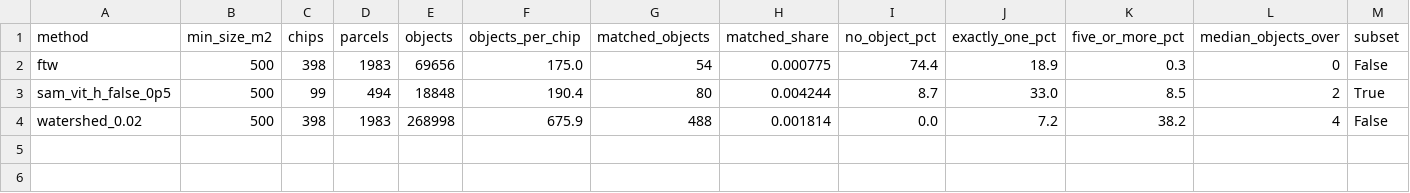
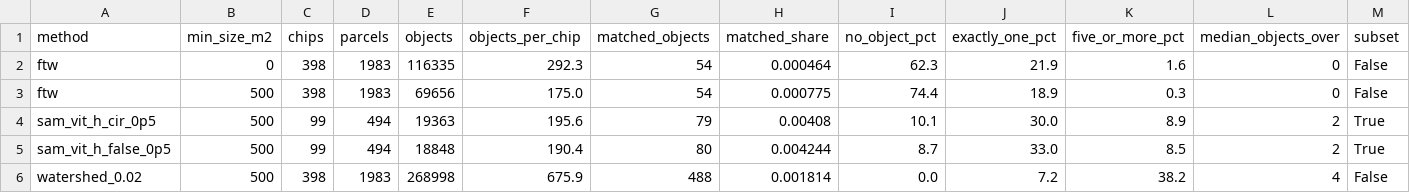
Before and after one commit to sruthi-swathandran/geospatial-portfolio, a CSV file: 02-field-boundaries-smallholder/results/india/precision_summary.csv, drawn as a sheet; the diff names each change by its address in the sheet, - before the commit and + after, or states it on an @@ line.

```diff
--- a/02-field-boundaries-smallholder/results/india/precision_summary.csv
+++ b/02-field-boundaries-smallholder/results/india/precision_summary.csv
+row 2: ftw | 0 | 398 | 1983 | 116335 | 292.3 | 54 | 0.000464 | 62.3 | 21.9 | 1.6 | 0 | False
+row 4: sam_vit_h_cir_0p5 | 500 | 99 | 494 | 19363 | 195.6 | 79 | 0.00408 | 10.1 | 30.0 | 8.9 | 2 | True
```
Also changed, not shown: 02-field-boundaries-smallholder/results/india/contrast_panel_key.csv, 02-field-boundaries-smallholder/results/india/score_bins_3class_full.csv, 23 other files.
